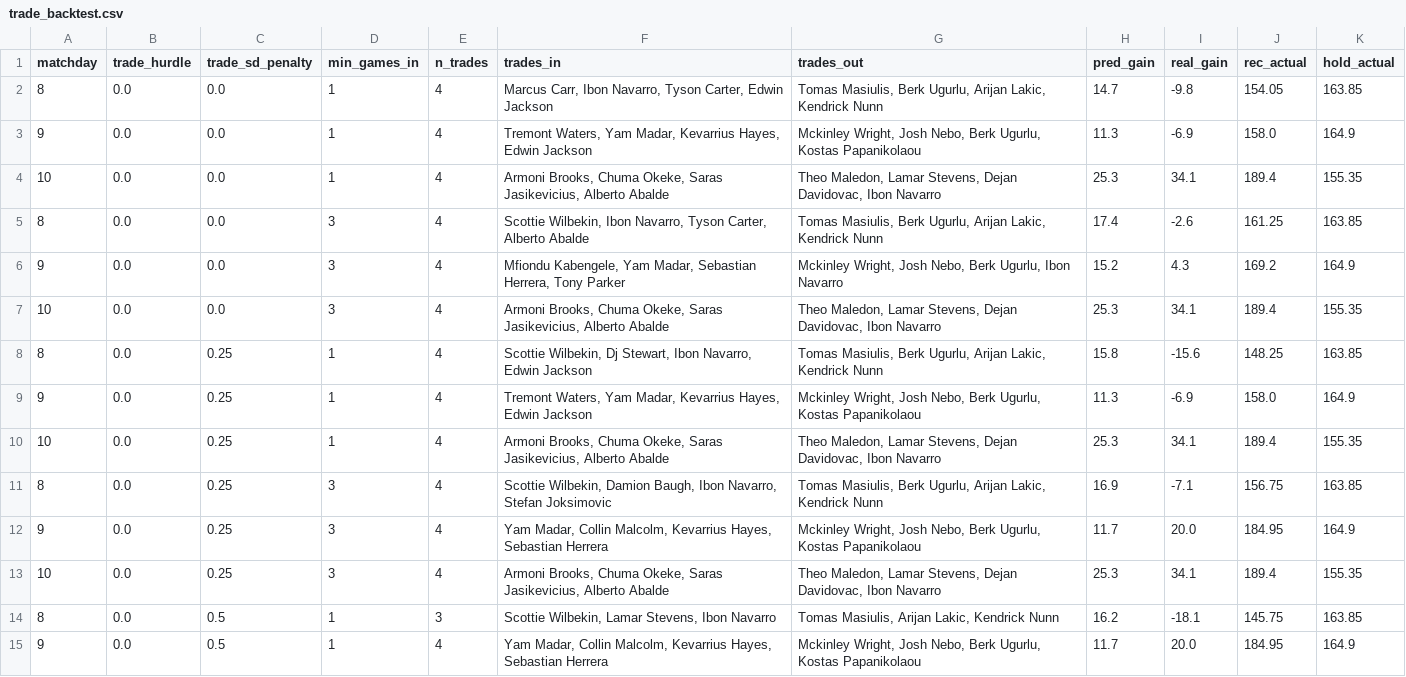
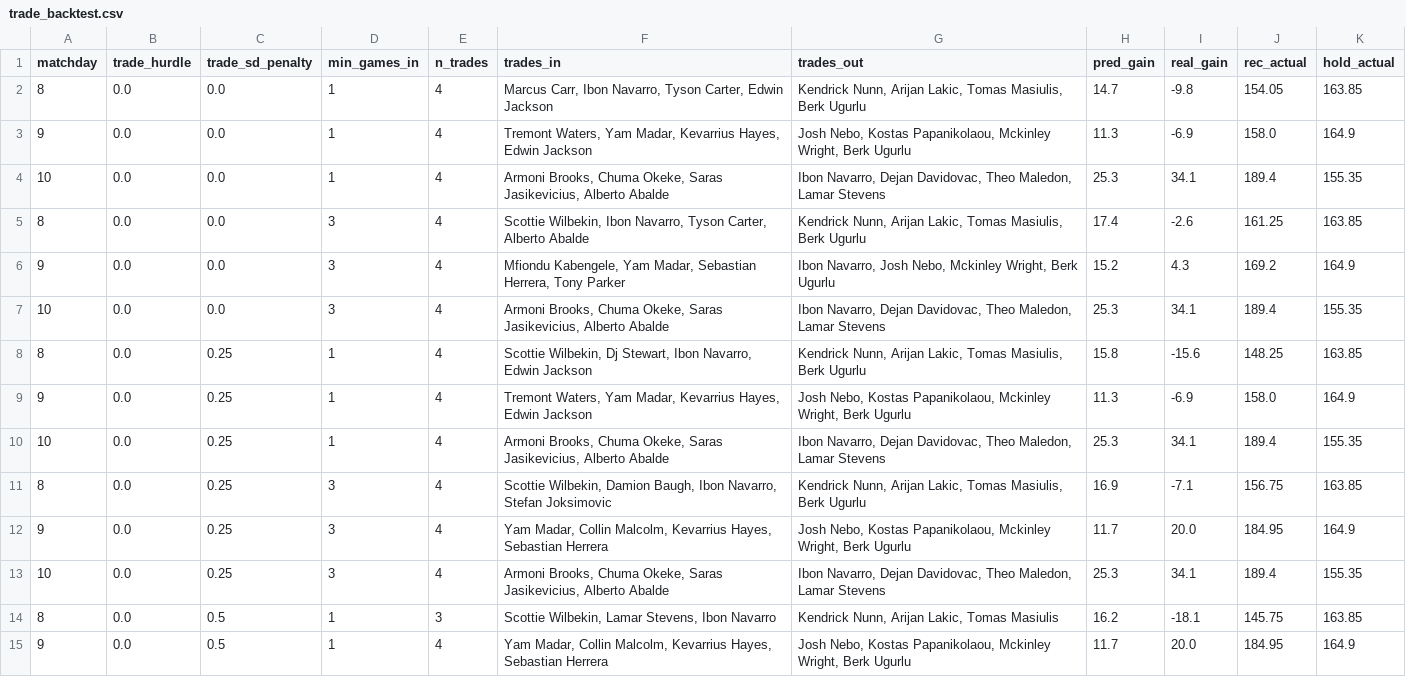
Before and after one commit to ktsiantopoulos/euroleague-fantasy-agent, a CSV file: data/processed/trade_backtest.csv, drawn as a sheet; only a part is shown; the diff covers the shown part only.

```diff
--- a/data/processed/trade_backtest.csv
+++ b/data/processed/trade_backtest.csv
@@ -1,15 +1,15 @@
 matchday,trade_hurdle,trade_sd_penalty,min_games_in,n_trades,trades_in,trades_out,pred_gain,real_gain,rec_actual,hold_actual
-8,0.0,0.0,1,4,"Marcus Carr, Ibon Navarro, Tyson Carter, Edwin Jackson","Tomas Masiulis, Berk Ugurlu, Arijan Lakic, Kendrick Nunn",14.7,-9.8,154.05,163.85
-9,0.0,0.0,1,4,"Tremont Waters, Yam Madar, Kevarrius Hayes, Edwin Jackson","Mckinley Wright, Josh Nebo, Berk Ugurlu, Kostas Papanikolaou",11.3,-6.9,158.0,164.9
-10,0.0,0.0,1,4,"Armoni Brooks, Chuma Okeke, Saras Jasikevicius, Alberto Abalde","Theo Maledon, Lamar Stevens, Dejan Davidovac, Ibon Navarro",25.3,34.1,189.4,155.35
-8,0.0,0.0,3,4,"Scottie Wilbekin, Ibon Navarro, Tyson Carter, Alberto Abalde","Tomas Masiulis, Berk Ugurlu, Arijan Lakic, Kendrick Nunn",17.4,-2.6,161.25,163.85
-9,0.0,0.0,3,4,"Mfiondu Kabengele, Yam Madar, Sebastian Herrera, Tony Parker","Mckinley Wright, Josh Nebo, Berk Ugurlu, Ibon Navarro",15.2,4.3,169.2,164.9
-10,0.0,0.0,3,4,"Armoni Brooks, Chuma Okeke, Saras Jasikevicius, Alberto Abalde","Theo Maledon, Lamar Stevens, Dejan Davidovac, Ibon Navarro",25.3,34.1,189.4,155.35
-8,0.0,0.25,1,4,"Scottie Wilbekin, Dj Stewart, Ibon Navarro, Edwin Jackson","Tomas Masiulis, Berk Ugurlu, Arijan Lakic, Kendrick Nunn",15.8,-15.6,148.25,163.85
-9,0.0,0.25,1,4,"Tremont Waters, Yam Madar, Kevarrius Hayes, Edwin Jackson","Mckinley Wright, Josh Nebo, Berk Ugurlu, Kostas Papanikolaou",11.3,-6.9,158.0,164.9
-10,0.0,0.25,1,4,"Armoni Brooks, Chuma Okeke, Saras Jasikevicius, Alberto Abalde","Theo Maledon, Lamar Stevens, Dejan Davidovac, Ibon Navarro",25.3,34.1,189.4,155.35
-8,0.0,0.25,3,4,"Scottie Wilbekin, Damion Baugh, Ibon Navarro, Stefan Joksimovic","Tomas Masiulis, Berk Ugurlu, Arijan Lakic, Kendrick Nunn",16.9,-7.1,156.75,163.85
-9,0.0,0.25,3,4,"Yam Madar, Collin Malcolm, Kevarrius Hayes, Sebastian Herrera","Mckinley Wright, Josh Nebo, Berk Ugurlu, Kostas Papanikolaou",11.7,20.0,184.95,164.9
-10,0.0,0.25,3,4,"Armoni Brooks, Chuma Okeke, Saras Jasikevicius, Alberto Abalde","Theo Maledon, Lamar Stevens, Dejan Davidovac, Ibon Navarro",25.3,34.1,189.4,155.35
-8,0.0,0.5,1,3,"Scottie Wilbekin, Lamar Stevens, Ibon Navarro","Tomas Masiulis, Arijan Lakic, Kendrick Nunn",16.2,-18.1,145.75,163.85
-9,0.0,0.5,1,4,"Yam Madar, Collin Malcolm, Kevarrius Hayes, Sebastian Herrera","Mckinley Wright, Josh Nebo, Berk Ugurlu, Kostas Papanikolaou",11.7,20.0,184.95,164.9
+8,0.0,0.0,1,4,"Marcus Carr, Ibon Navarro, Tyson Carter, Edwin Jackson","Kendrick Nunn, Arijan Lakic, Tomas Masiulis, Berk Ugurlu",14.7,-9.8,154.05,163.85
+9,0.0,0.0,1,4,"Tremont Waters, Yam Madar, Kevarrius Hayes, Edwin Jackson","Josh Nebo, Kostas Papanikolaou, Mckinley Wright, Berk Ugurlu",11.3,-6.9,158.0,164.9
+10,0.0,0.0,1,4,"Armoni Brooks, Chuma Okeke, Saras Jasikevicius, Alberto Abalde","Ibon Navarro, Dejan Davidovac, Theo Maledon, Lamar Stevens",25.3,34.1,189.4,155.35
+8,0.0,0.0,3,4,"Scottie Wilbekin, Ibon Navarro, Tyson Carter, Alberto Abalde","Kendrick Nunn, Arijan Lakic, Tomas Masiulis, Berk Ugurlu",17.4,-2.6,161.25,163.85
+9,0.0,0.0,3,4,"Mfiondu Kabengele, Yam Madar, Sebastian Herrera, Tony Parker","Ibon Navarro, Josh Nebo, Mckinley Wright, Berk Ugurlu",15.2,4.3,169.2,164.9
+10,0.0,0.0,3,4,"Armoni Brooks, Chuma Okeke, Saras Jasikevicius, Alberto Abalde","Ibon Navarro, Dejan Davidovac, Theo Maledon, Lamar Stevens",25.3,34.1,189.4,155.35
+8,0.0,0.25,1,4,"Scottie Wilbekin, Dj Stewart, Ibon Navarro, Edwin Jackson","Kendrick Nunn, Arijan Lakic, Tomas Masiulis, Berk Ugurlu",15.8,-15.6,148.25,163.85
+9,0.0,0.25,1,4,"Tremont Waters, Yam Madar, Kevarrius Hayes, Edwin Jackson","Josh Nebo, Kostas Papanikolaou, Mckinley Wright, Berk Ugurlu",11.3,-6.9,158.0,164.9
+10,0.0,0.25,1,4,"Armoni Brooks, Chuma Okeke, Saras Jasikevicius, Alberto Abalde","Ibon Navarro, Dejan Davidovac, Theo Maledon, Lamar Stevens",25.3,34.1,189.4,155.35
+8,0.0,0.25,3,4,"Scottie Wilbekin, Damion Baugh, Ibon Navarro, Stefan Joksimovic","Kendrick Nunn, Arijan Lakic, Tomas Masiulis, Berk Ugurlu",16.9,-7.1,156.75,163.85
+9,0.0,0.25,3,4,"Yam Madar, Collin Malcolm, Kevarrius Hayes, Sebastian Herrera","Josh Nebo, Kostas Papanikolaou, Mckinley Wright, Berk Ugurlu",11.7,20.0,184.95,164.9
+10,0.0,0.25,3,4,"Armoni Brooks, Chuma Okeke, Saras Jasikevicius, Alberto Abalde","Ibon Navarro, Dejan Davidovac, Theo Maledon, Lamar Stevens",25.3,34.1,189.4,155.35
+8,0.0,0.5,1,3,"Scottie Wilbekin, Lamar Stevens, Ibon Navarro","Kendrick Nunn, Arijan Lakic, Tomas Masiulis",16.2,-18.1,145.75,163.85
+9,0.0,0.5,1,4,"Yam Madar, Collin Malcolm, Kevarrius Hayes, Sebastian Herrera","Josh Nebo, Kostas Papanikolaou, Mckinley Wright, Berk Ugurlu",11.7,20.0,184.95,164.9
```
Also changed, not shown: 58 edited cells elsewhere in this file, data/external/fantasyedge_players.csv, data/prices/md_11.csv, 13 other files.
